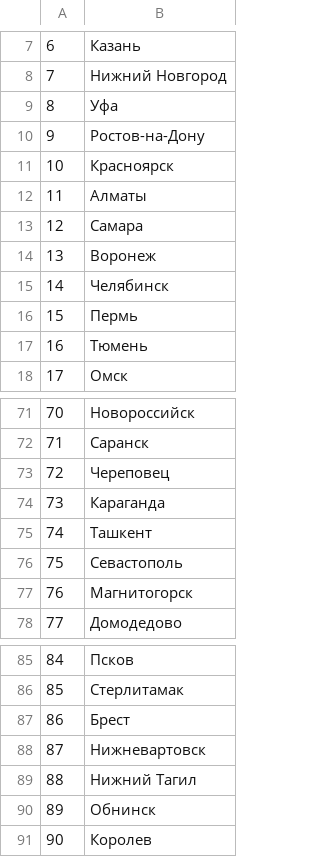
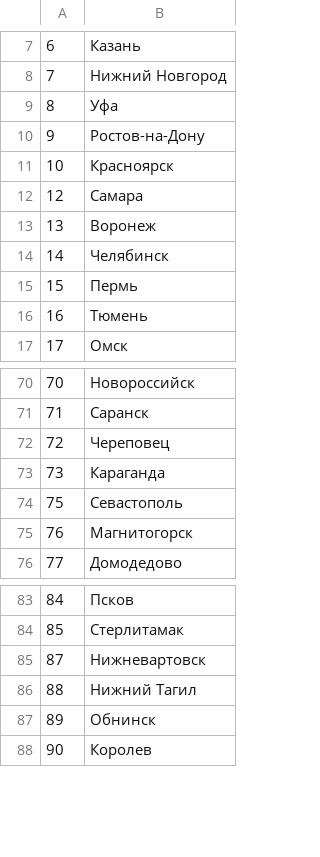
Before and after one commit to zkatemor/hh-analyzer, a CSV file: settings/cities.csv, drawn as a sheet; only a part is shown, gaps mark what is left out.

```diff
--- a/settings/cities.csv
+++ b/settings/cities.csv
@@ -11,3 +11,2 @@
 10,Красноярск
-11,Алматы
 12,Самара
@@ -74,3 +73,2 @@
 73,Караганда
-74,Ташкент
 75,Севастополь
@@ -86,3 +84,2 @@
 85,Стерлитамак
-86,Брест
 87,Нижневартовск
```
Also changed, not shown: 3 other files.
